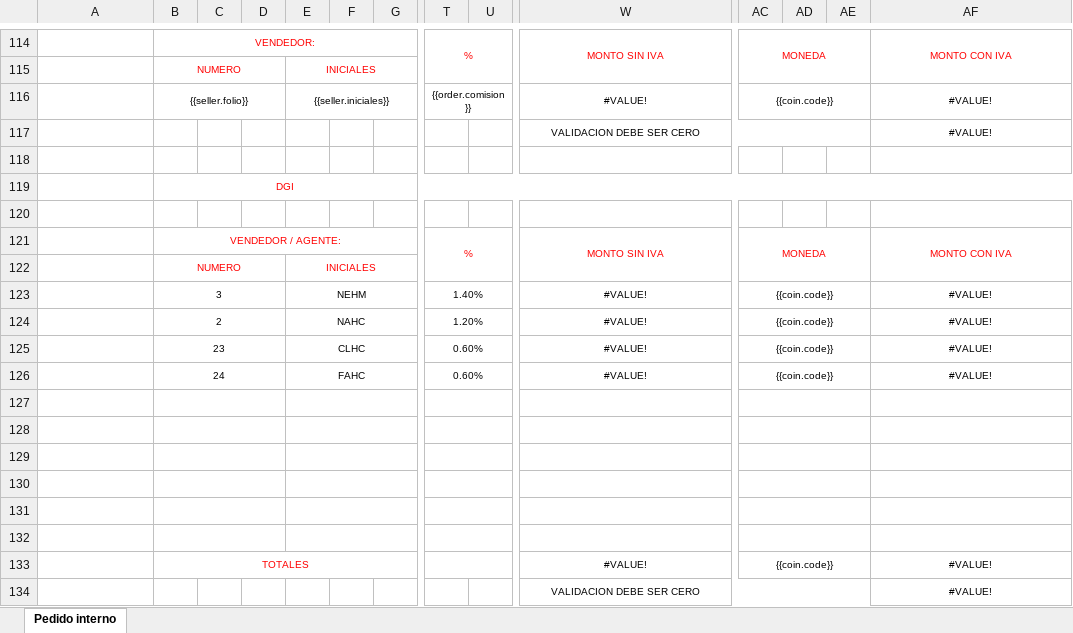
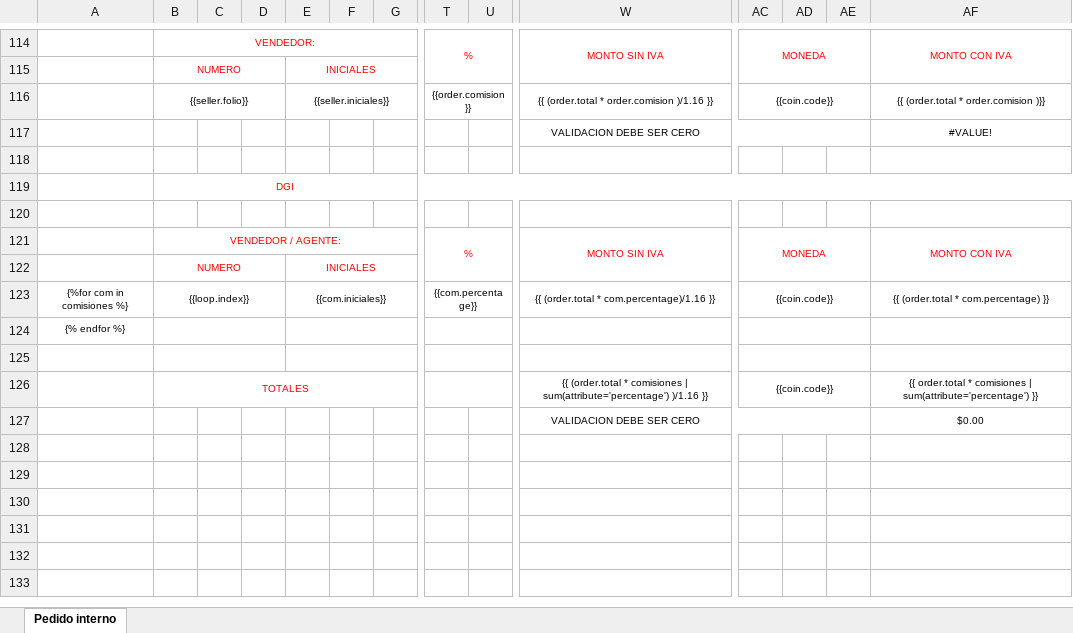
Before and after one commit to AjoloteCosmico/tyrsaAdmin, an Excel workbook: public/plantilla_pedido_confidential.xlsx, sheet Pedido interno, drawn as a sheet; only a part is shown, gaps mark what is left out; values as stored, in another font and other column widths than the file's, no borders; charts and pictures not drawn; removed rows and columns are numbered as before the commit, all else as after; rows hold the shown columns only; the diff covers the shown part only; the diff names each change by its address in the sheet, - before the commit and + after, or states it on an @@ line.

Commit message:
impresion pedido confidencial completado

```diff
--- a/public/plantilla_pedido_confidential.xlsx (sheet Pedido interno)
+++ b/public/plantilla_pedido_confidential.xlsx (sheet Pedido interno)
-W116: #VALUE!
+W116: {{ (order.total * order.comision )/1.16 }}
-AF116: #VALUE!
+AF116: {{ (order.total * order.comision )}}
-row 123:  | 3 |  |  | NEHM |  |  | 1.40% |  | #VALUE! | {{coin.code}} |  |  | #VALUE!
-row 124:  | 2 |  |  | NAHC |  |  | 1.20% |  | #VALUE! | {{coin.code}} |  |  | #VALUE!
-row 125:  | 23 |  |  | CLHC |  |  | 0.60% |  | #VALUE! | {{coin.code}} |  |  | #VALUE!
-row 126:  | 24 |  |  | FAHC |  |  | 0.60% |  | #VALUE! | {{coin.code}} |  |  | #VALUE!
+row 123: {%for com in comisiones %} | {{loop.index}} |  |  | {{com.iniciales}} |  |  | {{com.percentage}} |  | {{ (order.total * com.percentage)/1.16 }} | {{coin.code}} |  |  | {{ (order.total * com.percentage) }}
+row 124: {% endfor %}
-row 126: (empty)
+row 126:  | TOTALES |  |  |  |  |  |  |  | {{ (order.total * comisiones | sum(attribute='percentage') )/1.16 }} | {{coin.code}} |  |  | {{ order.total * comisiones | sum(attribute='percentage') }}
-B128:D128 merged
+B126:S126 merged
-E128:G128 merged
-B129:D129 merged
-E129:G129 merged
-T129:V129 merged
-row 127: (empty)
+row 127:  |  |  |  |  |  |  |  |  | VALIDACION DEBE SER CERO |  |  |  | $0.00
-W129:AB129 merged
+W127:AE127 merged
-AC129:AE129 merged
-row 130: (empty)
-row 131: (empty)
-row 132: (empty)
-row 133:  | TOTALES |  |  |  |  |  |  |  | #VALUE! | {{coin.code}} |  |  | #VALUE!
-row 134:  |  |  |  |  |  |  |  |  | VALIDACION DEBE SER CERO |  |  |  | #VALUE!
```
Also changed, not shown: merged cells elsewhere in this sheet, 2 other files.
